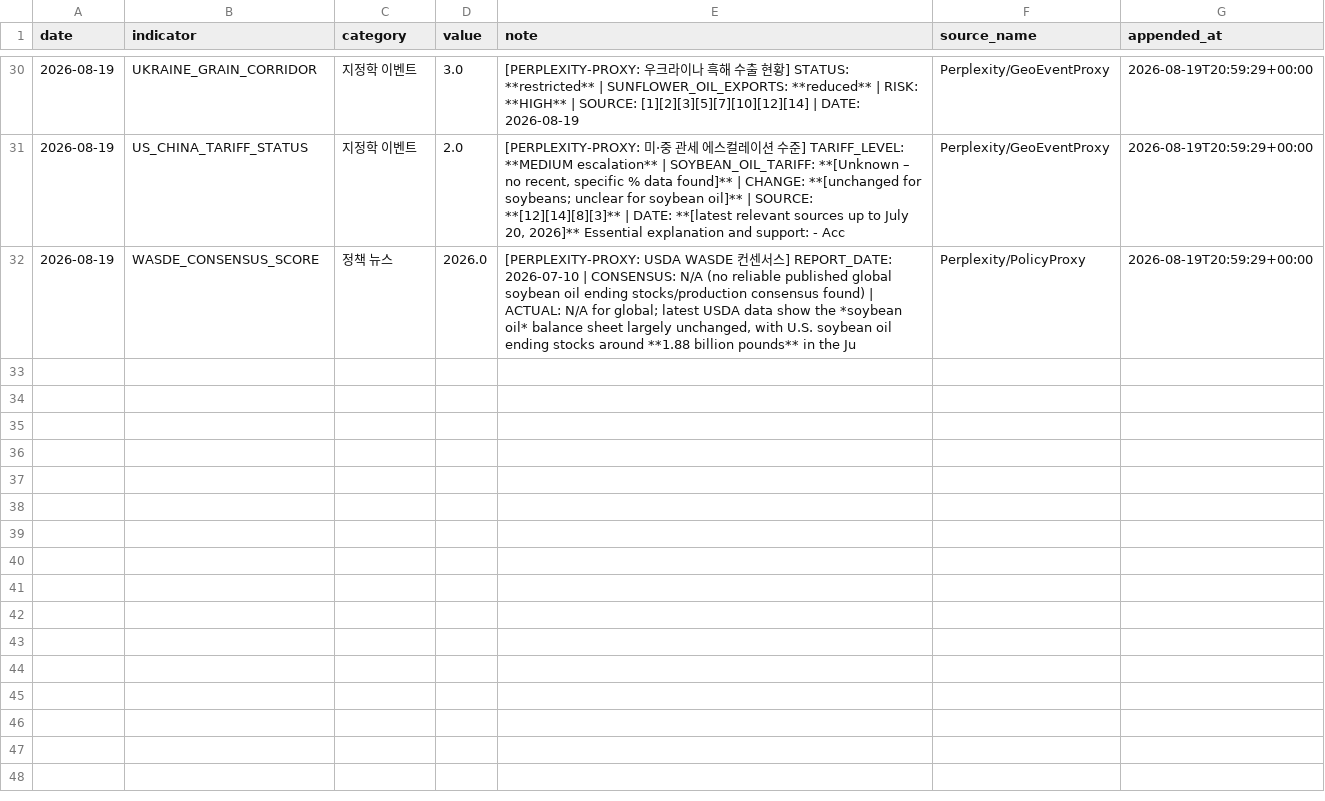
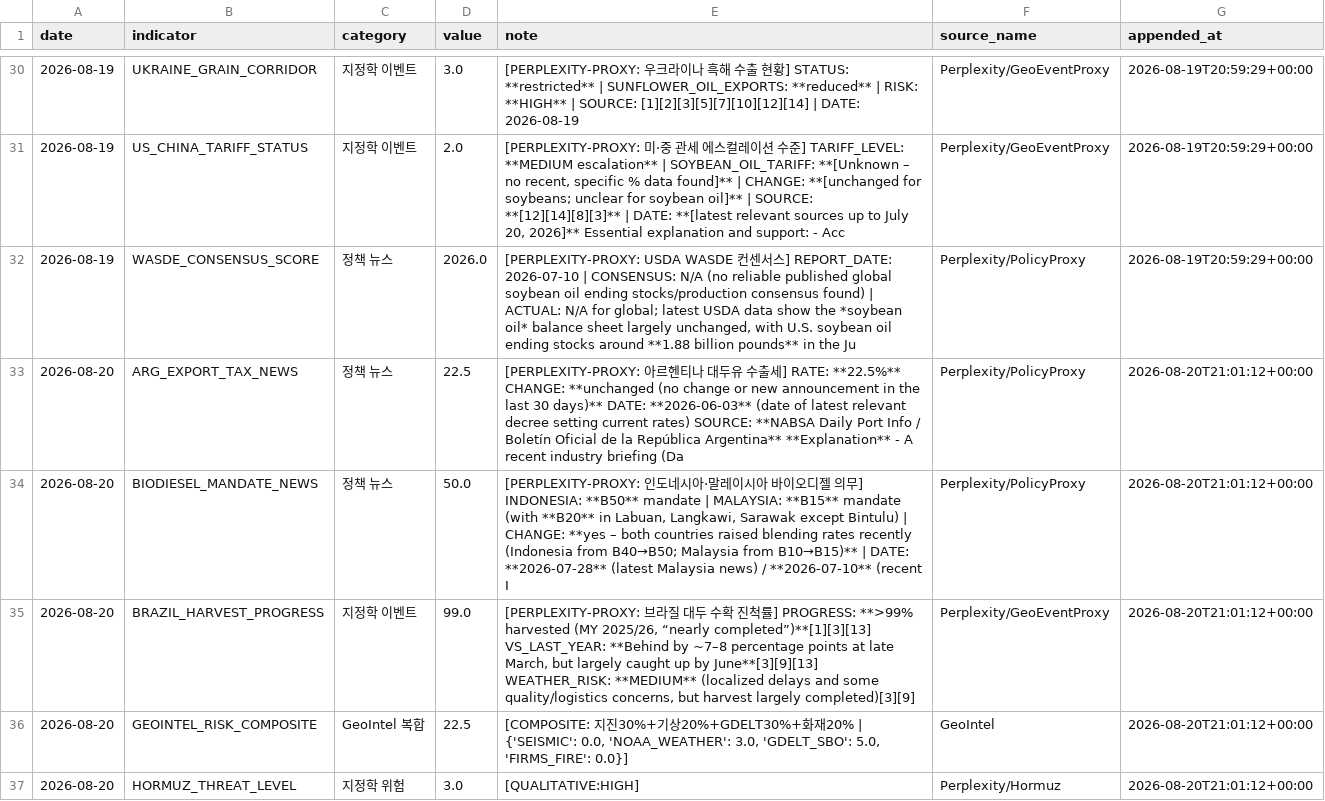
Before and after one commit to Jozosco/Nexus, a CSV file: data/processed/unstructured_daily_signals.csv, drawn as a sheet; only a part is shown, gaps mark what is left out; the diff covers the shown part only.

```diff
--- a/data/processed/unstructured_daily_signals.csv
+++ b/data/processed/unstructured_daily_signals.csv
@@ -32 +32,6 @@ date,indicator,category,value,note,source_name,appended_at
 2026-08-19,WASDE_CONSENSUS_SCORE,정책 뉴스,2026.0,"[PERPLEXITY-PROXY: USDA WASDE 컨센서스] REPORT_DATE: 2026-07-10 | CONSENSUS: N/A (no reliable published global soybean oil ending stocks/production consensus found) | ACTUAL: N/A for global; latest USDA data show the *soybean oil* balance sheet largely unchanged, with U.S. soybean oil ending stocks around **1.88 billion pounds** in the Ju",Perplexity/PolicyProxy,2026-08-19T20:59:29+00:00
+2026-08-20,ARG_EXPORT_TAX_NEWS,정책 뉴스,22.5,[PERPLEXITY-PROXY: 아르헨티나 대두유 수출세] RATE: **22.5%**   CHANGE: **unchanged (no change or new announcement in the last 30 days)**   DATE: **2026-06-03** (date of latest relevant decree setting current rates)   SOURCE: **NABSA Daily Port Info / Boletín Oficial de la República Argentina**  **Explanation**  - A recent industry briefing (Da,Perplexity/PolicyProxy,2026-08-20T21:01:12+00:00
+2026-08-20,BIODIESEL_MANDATE_NEWS,정책 뉴스,50.0,"[PERPLEXITY-PROXY: 인도네시아·말레이시아 바이오디젤 의무] INDONESIA: **B50** mandate | MALAYSIA: **B15** mandate (with **B20** in Labuan, Langkawi, Sarawak except Bintulu) | CHANGE: **yes – both countries raised blending rates recently (Indonesia from B40→B50; Malaysia from B10→B15)** | DATE: **2026-07-28** (latest Malaysia news) / **2026-07-10** (recent I",Perplexity/PolicyProxy,2026-08-20T21:01:12+00:00
+2026-08-20,BRAZIL_HARVEST_PROGRESS,지정학 이벤트,99.0,"[PERPLEXITY-PROXY: 브라질 대두 수확 진척률] PROGRESS: **>99% harvested (MY 2025/26, “nearly completed”)**[1][3][13]   VS_LAST_YEAR: **Behind by ~7–8 percentage points at late March, but largely caught up by June**[3][9][13]   WEATHER_RISK: **MEDIUM** (localized delays and some quality/logistics concerns, but harvest largely completed)[3][9]  ",Perplexity/GeoEventProxy,2026-08-20T21:01:12+00:00
+2026-08-20,GEOINTEL_RISK_COMPOSITE,GeoIntel 복합,22.5,"[COMPOSITE: 지진30%+기상20%+GDELT30%+화재20% | {'SEISMIC': 0.0, 'NOAA_WEATHER': 3.0, 'GDELT_SBO': 5.0, 'FIRMS_FIRE': 0.0}]",GeoIntel,2026-08-20T21:01:12+00:00
+2026-08-20,HORMUZ_THREAT_LEVEL,지정학 위험,3.0,[QUALITATIVE:HIGH],Perplexity/Hormuz,2026-08-20T21:01:12+00:00
```
Also changed, not shown: 5 added rows elsewhere in this file.
